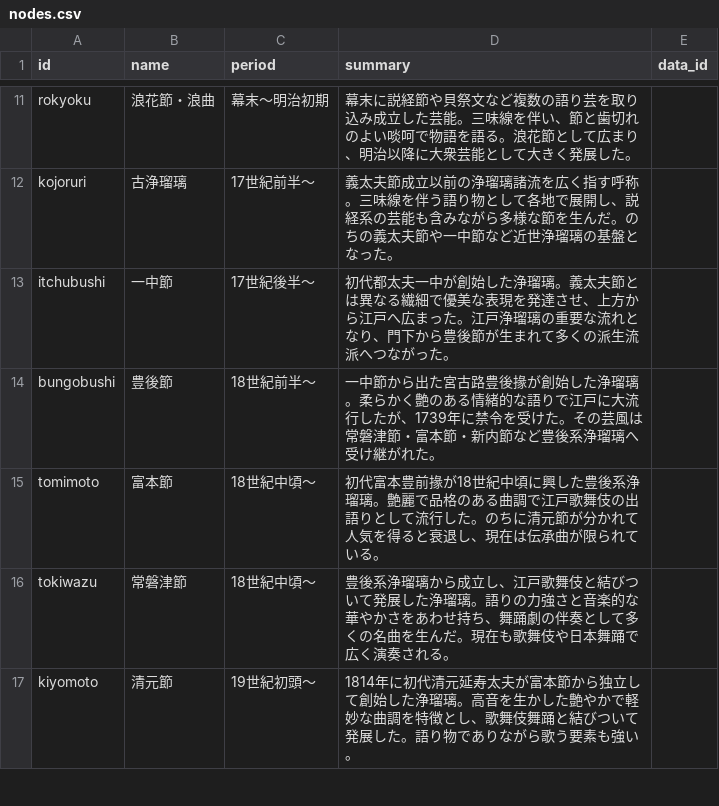
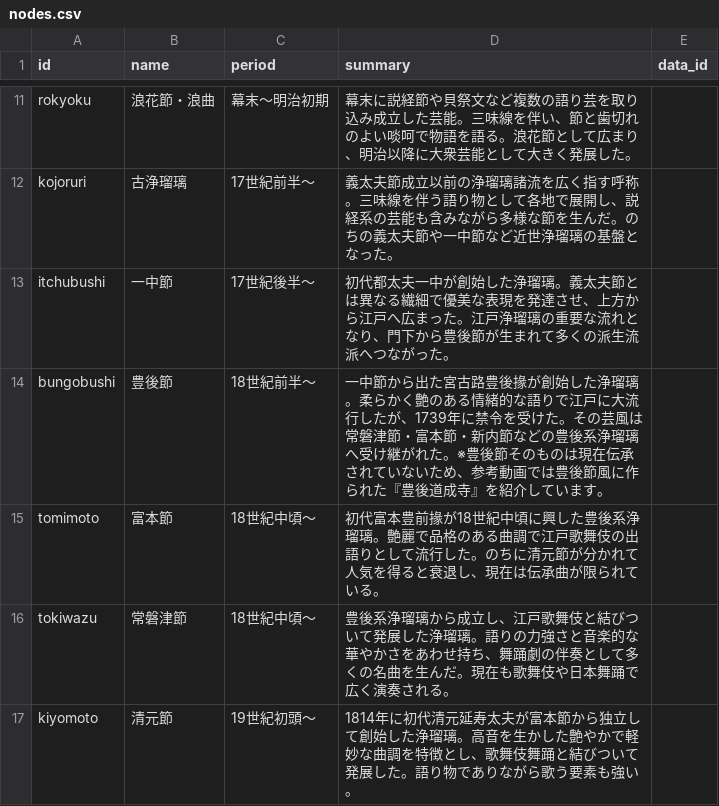
Before and after one commit to tobio-nakai/katari-gei-interactive, a CSV file: data/nodes.csv, drawn as a sheet; only a part is shown, gaps mark what is left out.

```diff
--- a/data/nodes.csv
+++ b/data/nodes.csv
@@ -13,3 +13,3 @@ kojoruri,古浄瑠璃,17世紀前半〜,義太夫節成立以前の浄瑠璃諸
 itchubushi,一中節,17世紀後半〜,初代都太夫一中が創始した浄瑠璃。義太夫節とは異なる繊細で優美な表現を発達させ、上方から江戸へ広まった。江戸浄瑠璃の重要な流れとなり、門下から豊後節が生まれて多くの派生流派へつながった。,
-bungobushi,豊後節,18世紀前半〜,一中節から出た宮古路豊後掾が創始した浄瑠璃。柔らかく艶のある情緒的な語りで江戸に大流行したが、1739年に禁令を受けた。その芸風は常磐津節・富本節・新内節など豊後系浄瑠璃へ受け継がれた。,
+bungobushi,豊後節,18世紀前半〜,一中節から出た宮古路豊後掾が創始した浄瑠璃。柔らかく艶のある情緒的な語りで江戸に大流行したが、1739年に禁令を受けた。その芸風は常磐津節・富本節・新内節などの豊後系浄瑠璃へ受け継がれた。※豊後節そのものは現在伝承されていないため、参考動画では豊後節風に作られた『豊後道成寺』を紹介しています。,
 tomimoto,富本節,18世紀中頃〜,初代富本豊前掾が18世紀中頃に興した豊後系浄瑠璃。艶麗で品格のある曲調で江戸歌舞伎の出語りとして流行した。のちに清元節が分かれて人気を得ると衰退し、現在は伝承曲が限られている。,
```
Also changed, not shown: data/media.csv.
